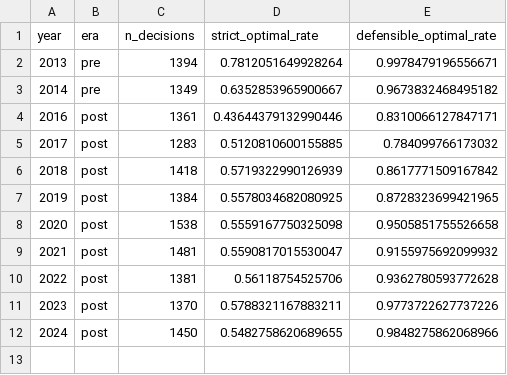
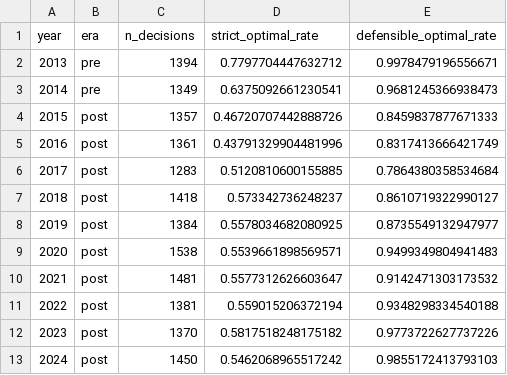
Before and after one commit to AndrewBai-Marketing/go-for-it, a CSV file: outputs/tables/two_point_full_defensible_analysis.csv, drawn as a sheet.

```diff
--- a/outputs/tables/two_point_full_defensible_analysis.csv
+++ b/outputs/tables/two_point_full_defensible_analysis.csv
@@ -1,12 +1,13 @@
 year,era,n_decisions,strict_optimal_rate,defensible_optimal_rate
-2013,pre,1394,0.7812051649928264,0.9978479196556671
-2014,pre,1349,0.6352853965900667,0.9673832468495182
-2016,post,1361,0.43644379132990446,0.8310066127847171
-2017,post,1283,0.5120810600155885,0.784099766173032
-2018,post,1418,0.5719322990126939,0.8617771509167842
-2019,post,1384,0.5578034682080925,0.8728323699421965
-2020,post,1538,0.5559167750325098,0.9505851755526658
-2021,post,1481,0.5590817015530047,0.9155975692099932
-2022,post,1381,0.56118754525706,0.9362780593772628
-2023,post,1370,0.5788321167883211,0.9773722627737226
-2024,post,1450,0.5482758620689655,0.9848275862068966
+2013,pre,1394,0.7797704447632712,0.9978479196556671
+2014,pre,1349,0.6375092661230541,0.9681245366938473
+2015,post,1357,0.46720707442888726,0.8459837877671333
+2016,post,1361,0.43791329904481996,0.8317413666421749
+2017,post,1283,0.5120810600155885,0.7864380358534684
+2018,post,1418,0.573342736248237,0.8610719322990127
+2019,post,1384,0.5578034682080925,0.8735549132947977
+2020,post,1538,0.5539661898569571,0.9499349804941483
+2021,post,1481,0.5577312626603647,0.9142471303173532
+2022,post,1381,0.559015206372194,0.9348298334540188
+2023,post,1370,0.5817518248175182,0.9773722627737226
+2024,post,1450,0.5462068965517242,0.9855172413793103
```
Also changed, not shown: 3 other files.
